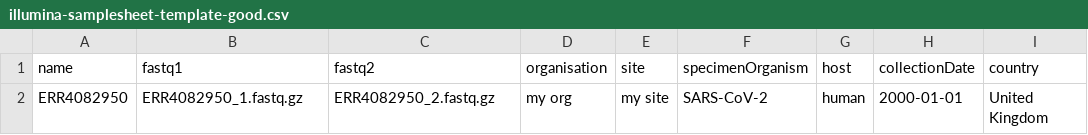
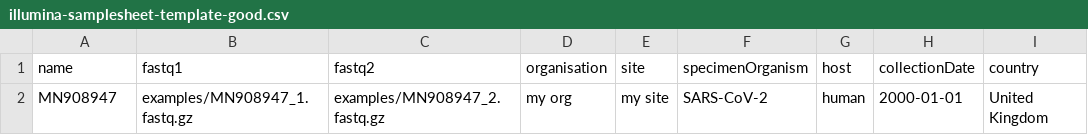
Before and after one commit to GlobalPathogenAnalysisService/gpas-uploader, a CSV file: examples/illumina-samplesheet-template-good.csv, drawn as a sheet; only a part is shown; the diff names each change by its address in the sheet, - before the commit and + after, or states it on an @@ line.

```diff
--- a/examples/illumina-samplesheet-template-good.csv
+++ b/examples/illumina-samplesheet-template-good.csv
-A2 (name): ERR4082950
+A2 (name): MN908947
-B2 (fastq1): ERR4082950_1.fastq.gz
+B2 (fastq1): examples/MN908947_1.fastq.gz
-C2 (fastq2): ERR4082950_2.fastq.gz
+C2 (fastq2): examples/MN908947_2.fastq.gz
```
Also changed, not shown: 6 other files.
